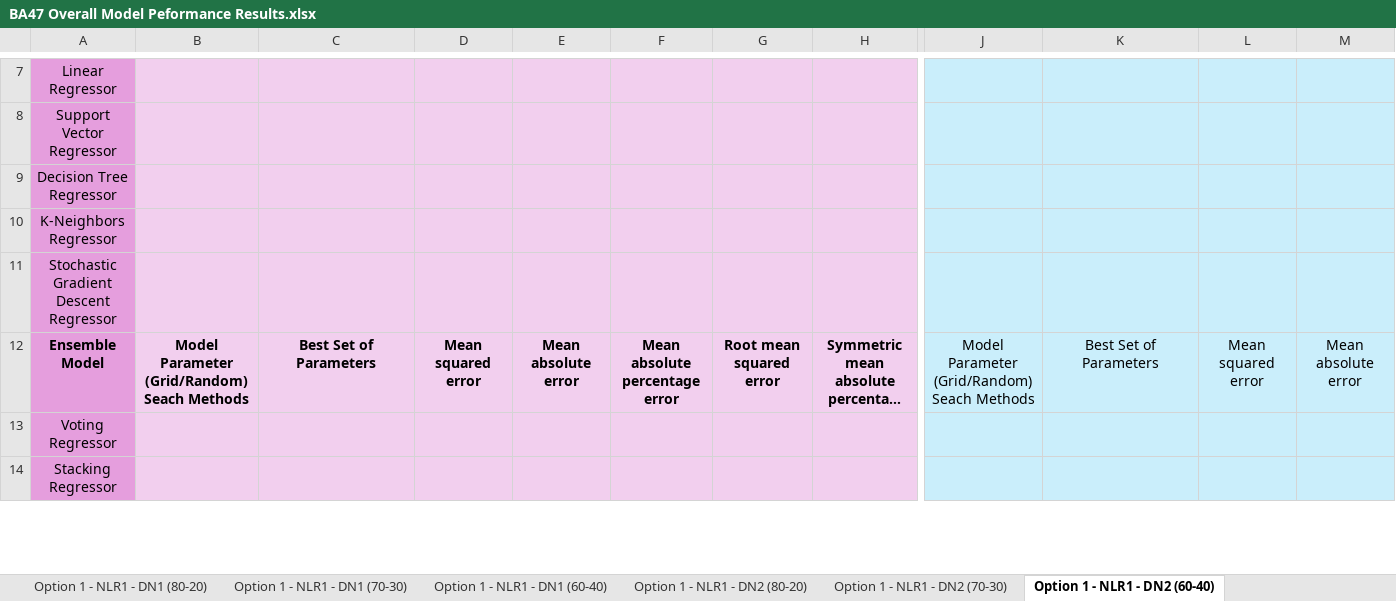
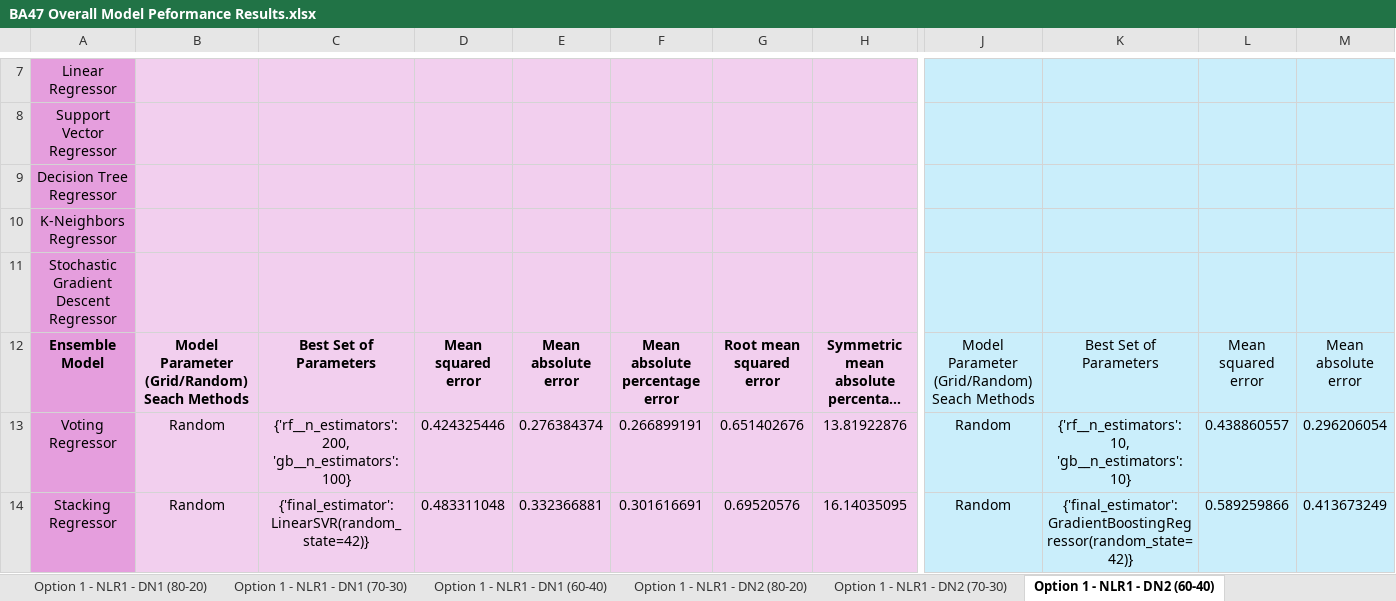
Before and after one commit to oleeveeuh/gr-WPI-UMASS-TOD-Prediction, an Excel workbook: data/performance_sheets_option2/window3/BA47 Overall Model Peformance Results.xlsx, sheet Option 1 - NLR1 - DN2 (60-40), drawn as a sheet; only a part is shown, gaps mark what is left out; long unchanged cells end in …; values as stored, in another font and other column widths than the file's, no borders; the diff covers the shown part only; the diff names each change by its address in the sheet, - before the commit and + after, or states it on an @@ line.

```diff
--- a/data/performance_sheets_option2/window3/BA47 Overall Model Peformance Results.xlsx (sheet Option 1 - NLR1 - DN2 (60-40))
+++ b/data/performance_sheets_option2/window3/BA47 Overall Model Peformance Results.xlsx (sheet Option 1 - NLR1 - DN2 (60-40))
-B13:B14: (empty)
+B13:B14: Random
-C13: (empty)
+C13: {'rf__n_estimators': 200, 'gb__n_estimators': 100}
-D13: (empty)
+D13: 0.424325446
-E13: (empty)
+E13: 0.276384374
-F13: (empty)
+F13: 0.266899191
-G13: (empty)
+G13: 0.651402676
-H13: (empty)
+H13: 13.81922876
-J13:J14: (empty)
+J13:J14: Random
-K13: (empty)
+K13: {'rf__n_estimators': 10, 'gb__n_estimators': 10}
-L13: (empty)
+L13: 0.438860557
-M13: (empty)
+M13: 0.296206054
-C14: (empty)
+C14: {'final_estimator': LinearSVR(random_state=42)}
-D14: (empty)
+D14: 0.483311048
-E14: (empty)
+E14: 0.332366881
-F14: (empty)
+F14: 0.301616691
-G14: (empty)
+G14: 0.69520576
-H14: (empty)
+H14: 16.14035095
-K14: (empty)
+K14: {'final_estimator': GradientBoostingRegressor(random_state=42)}
-L14: (empty)
+L14: 0.589259866
-M14: (empty)
+M14: 0.413673249
```
Also changed, not shown: 20 edited cells elsewhere in this sheet, sheet Option 1 - NLR1 - DN1 (80-20), sheet Option 1 - NLR1 - DN2 (80-20), sheet Option 1 - NLR1 - DN1 (70-30), sheet Option 1 - NLR1 - DN2 (70-30), sheet Option 1 - NLR1 - DN1 (60-40), sheet Option 1 - LR1 - DN2 (80-20), 17 more sheets, data/performance_sheets_option2/window2/BA11 Overall Model Peformance Results.xlsx, data/performance_sheets_option2/window2/BA47 Overall Model Peformance Results.xlsx, 1 other file.
